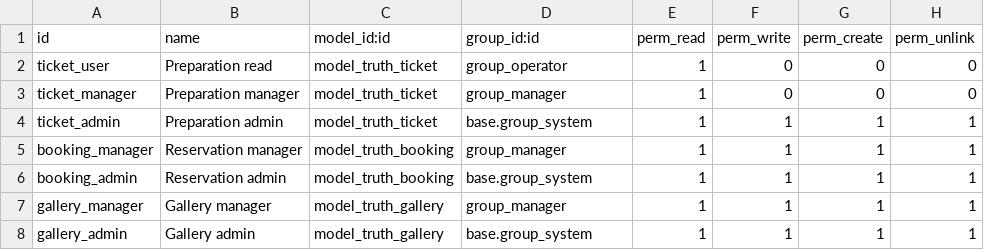
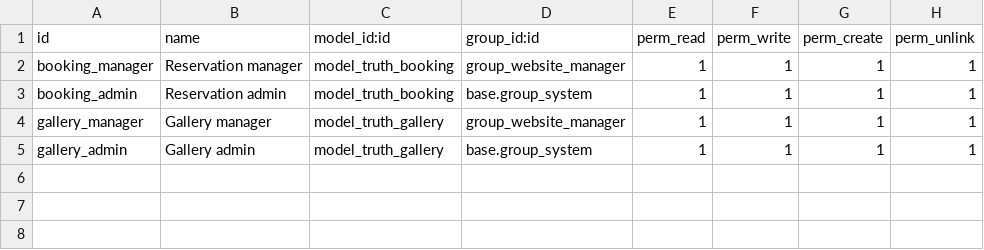
Before and after one commit to sheveioncallender-boop/truthlounge-website, a CSV file: truth_lounge/security/ir.model.access.csv, drawn as a sheet.

Commit message:
Split Truth Website and configurable Kitchen Display; repair homepage branding and preserve existing preparation data

```diff
--- a/truth_lounge/security/ir.model.access.csv
+++ b/truth_lounge/security/ir.model.access.csv
@@ -1,8 +1,5 @@
 id,name,model_id:id,group_id:id,perm_read,perm_write,perm_create,perm_unlink
-ticket_user,Preparation read,model_truth_ticket,group_operator,1,0,0,0
-ticket_manager,Preparation manager,model_truth_ticket,group_manager,1,0,0,0
-ticket_admin,Preparation admin,model_truth_ticket,base.group_system,1,1,1,1
-booking_manager,Reservation manager,model_truth_booking,group_manager,1,1,1,1
+booking_manager,Reservation manager,model_truth_booking,group_website_manager,1,1,1,1
 booking_admin,Reservation admin,model_truth_booking,base.group_system,1,1,1,1
-gallery_manager,Gallery manager,model_truth_gallery,group_manager,1,1,1,1
+gallery_manager,Gallery manager,model_truth_gallery,group_website_manager,1,1,1,1
 gallery_admin,Gallery admin,model_truth_gallery,base.group_system,1,1,1,1
```
Also changed, not shown: 32 other files.
